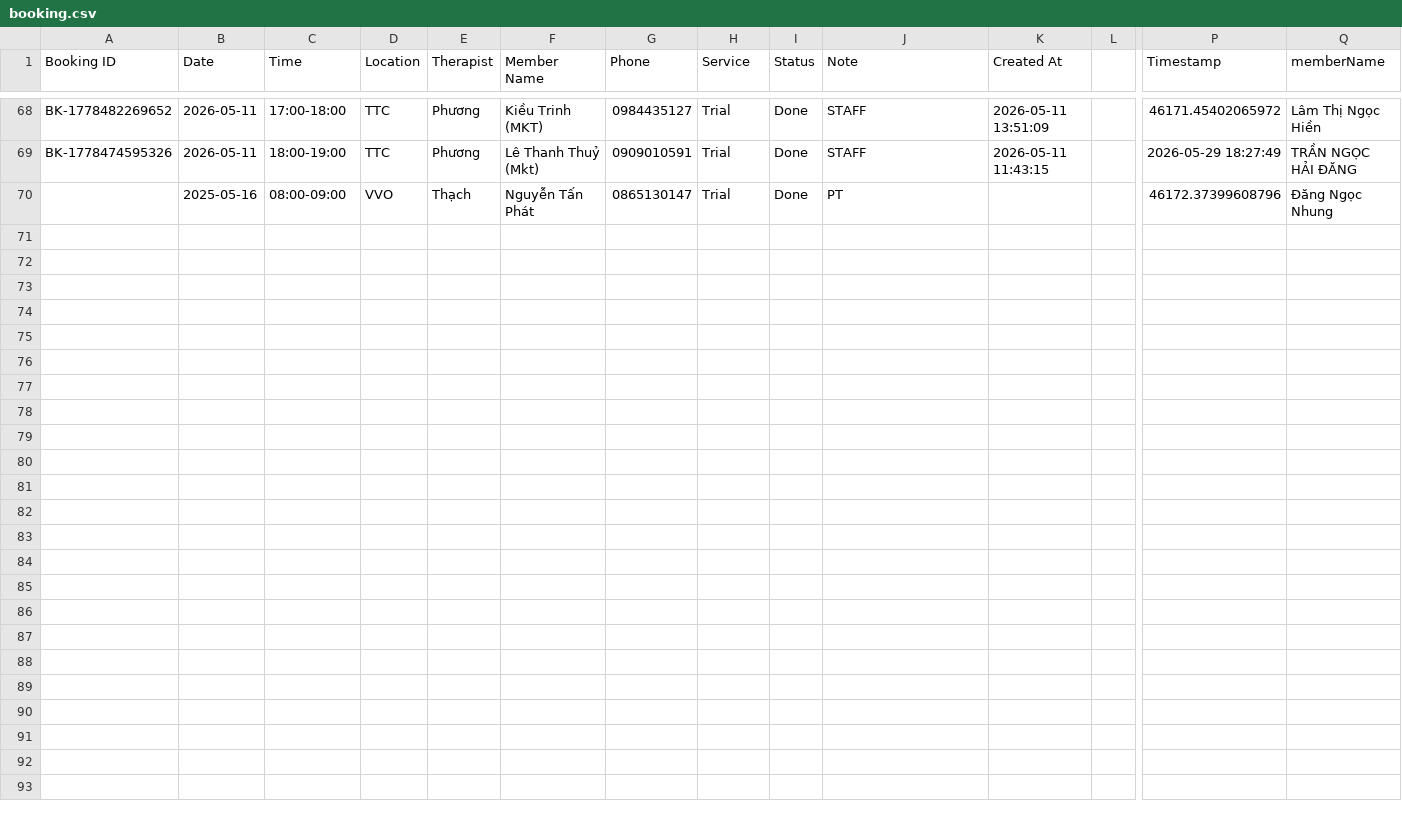
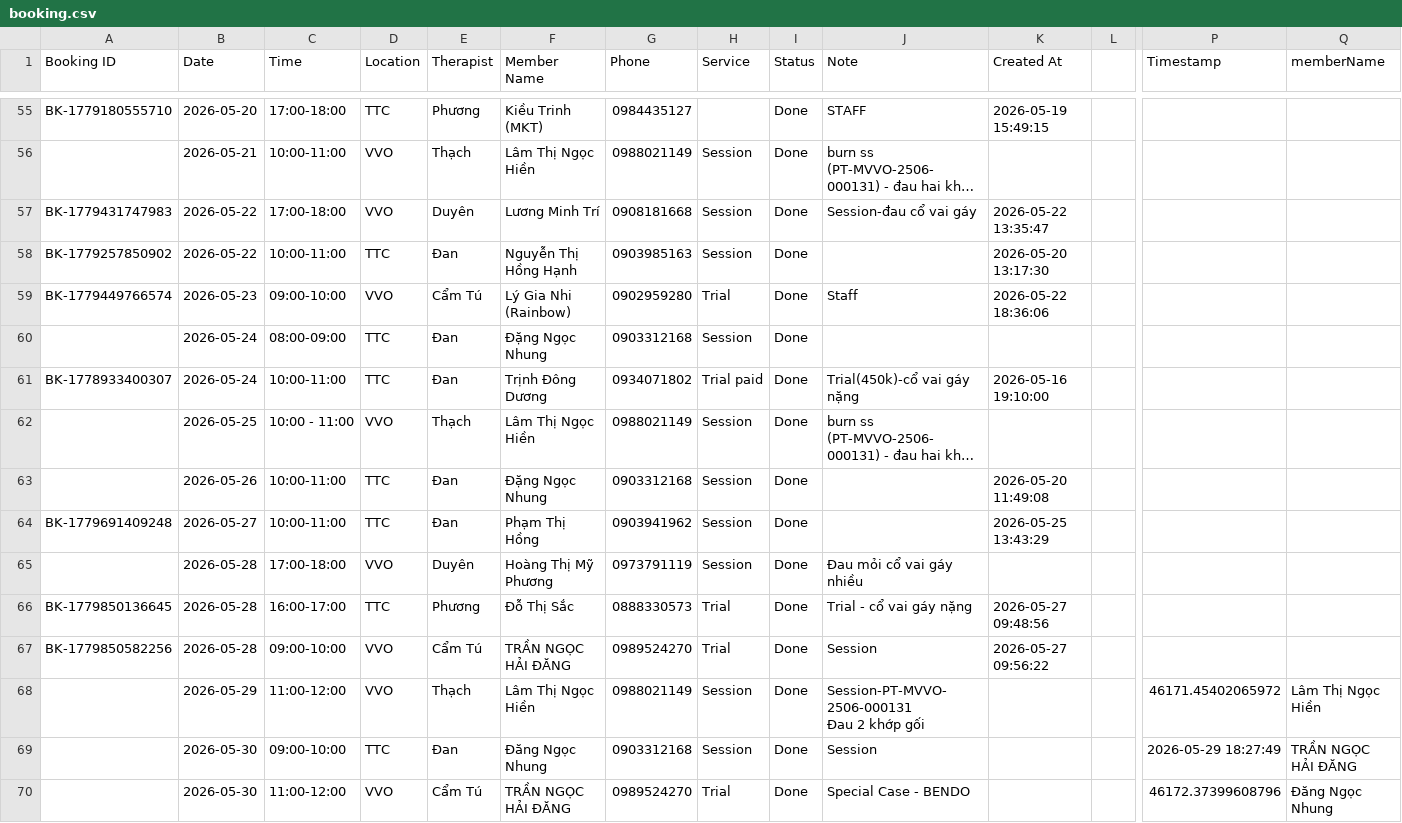
Before and after one commit to dtchien401/ProPhysio-Dashboard, a CSV file: booking.csv, drawn as a sheet; only a part is shown, gaps mark what is left out; long unchanged cells end in …; removed rows and columns are numbered as before the commit, all else as after; rows hold the shown columns only; ↵ is a line break in a cell; the diff covers the shown part only; the diff names each change by its address in the sheet, - before the commit and + after, or states it on an @@ line.

Commit message:
Auto upload booking.csv from Google Sheets

```diff
--- a/booking.csv
+++ b/booking.csv
-A55 (Booking ID): BK-1778482269652
+A55 (Booking ID): BK-1779180555710
-B55 (Date): 2026-05-11
+B55 (Date): 2026-05-20
-H55 (Service): Trial
+H55 (Service): (empty)
-K55 (Created At): 2026-05-11 13:51:09
+K55 (Created At): 2026-05-19 15:49:15
-P55 (Timestamp): 46171.45402065972
+P55 (Timestamp): (empty)
-Q55 (memberName): Lâm Thị Ngọc Hiền
+Q55 (memberName): (empty)
-row 69: BK-1778474595326 | 2026-05-11 | 18:00-19:00 | TTC | Phương | Lê Thanh Thuỷ (Mkt) | 0909010591 | Trial | Done | STAFF | 2026-05-11 11:43:15 |  | 2026-05-29 18:27:49 | TRẦN NGỌC HẢI ĐĂNG
@@ row 16 moved to row 56: 2026-05-21 @@
@@ row 14 moved to row 57: BK-1779431747983 @@
@@ row 15 moved to row 58: BK-1779257850902 @@
@@ row 13 moved to row 59: BK-1779449766574 @@
@@ row 11 moved to row 60: 2026-05-24 @@
@@ row 12 moved to row 61: BK-1778933400307 @@
@@ row 10 moved to row 62: 2026-05-25 @@
@@ row 9 moved to row 63: 2026-05-26 @@
@@ row 8 moved to row 64: BK-1779691409248 @@
+row 65:  | 2026-05-28 | 17:00-18:00 | VVO | Duyên | Hoàng Thị Mỹ Phương | 0973791119 | Session | Done | Đau mỏi cổ vai gáy nhiều
@@ row 6 moved to row 66: BK-1779850136645 @@
@@ row 7 moved to row 67: BK-1779850582256 @@
+row 68:  | 2026-05-29 | 11:00-12:00 | VVO | Thạch | Lâm Thị Ngọc Hiền | 0988021149 | Session | Done | Session-PT-MVVO-2506-000131 ↵ Đau 2 khớp gối |  |  | 46171.45402065972 | Lâm Thị Ngọc Hiền
+row 69:  | 2026-05-30 | 09:00-10:00 | TTC | Đan | Đăng Ngọc Nhung | 0903312168 | Session | Done | Session |  |  | 2026-05-29 18:27:49 | TRẦN NGỌC HẢI ĐĂNG
-B70 (Date): 2025-05-16
+B70 (Date): 2026-05-30
-C70 (Time): 08:00-09:00
+C70 (Time): 11:00-12:00
-E70 (Therapist): Thạch
+E70 (Therapist): Cẩm Tú
-F70 (Member Name): Nguyễn Tấn Phát
+F70 (Member Name): TRẦN NGỌC HẢI ĐĂNG
-G70 (Phone): 0865130147
+G70 (Phone): 0989524270
-J70 (Note): PT
+J70 (Note): Special Case - BENDO
```
Also changed, not shown: 2 added rows, 4 removed rows, 36 moved rows and 25 edited cells elsewhere in this file.
